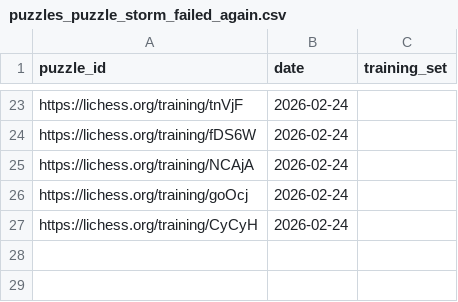
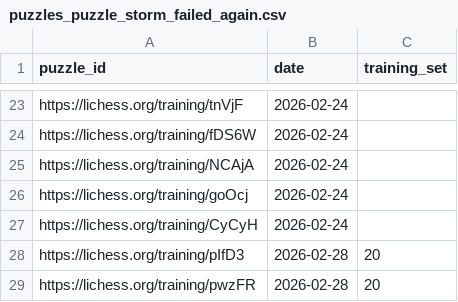
Before and after one commit to IsaacVerm/lichess-data, a CSV file: data/raw/puzzles_puzzle_storm_failed_again.csv, drawn as a sheet; only a part is shown, gaps mark what is left out.

Commit message:
update puzzles_puzzle_storm_failed_again.csv training_set 20

```diff
--- a/data/raw/puzzles_puzzle_storm_failed_again.csv
+++ b/data/raw/puzzles_puzzle_storm_failed_again.csv
@@ -27 +27,3 @@ https://lichess.org/training/goOcj,"2026-02-24",
 https://lichess.org/training/CyCyH,"2026-02-24",
+https://lichess.org/training/pIfD3,"2026-02-28",20
+https://lichess.org/training/pwzFR,"2026-02-28",20
```
